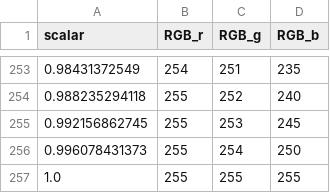
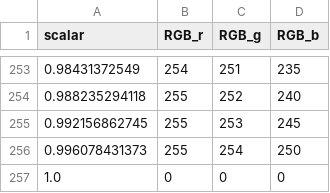
Before and after one commit to oceaneos/MapBox, a CSV file: scripts/black-body-table-byte-0256.csv, drawn as a sheet; only a part is shown, gaps mark what is left out.

Commit message:
GeoTiffs come in with Palette value '255' as transparent; this change preserves that.

```diff
--- a/scripts/black-body-table-byte-0256.csv
+++ b/scripts/black-body-table-byte-0256.csv
@@ -256,2 +256,2 @@ scalar,RGB_r,RGB_g,RGB_b
 0.996078431373,255,254,250
-1.0,255,255,255
+1.0,0,0,0
```
Also changed, not shown: scripts/extended-black-body-table-byte-0256.csv, scripts/kindlmann-table-byte-0256.csv.
